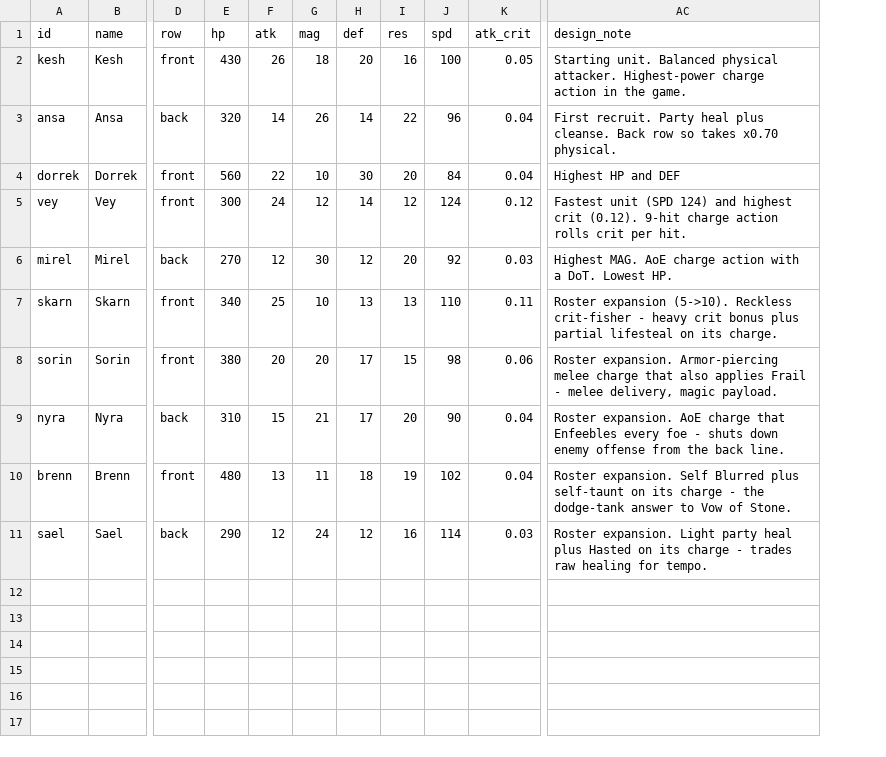
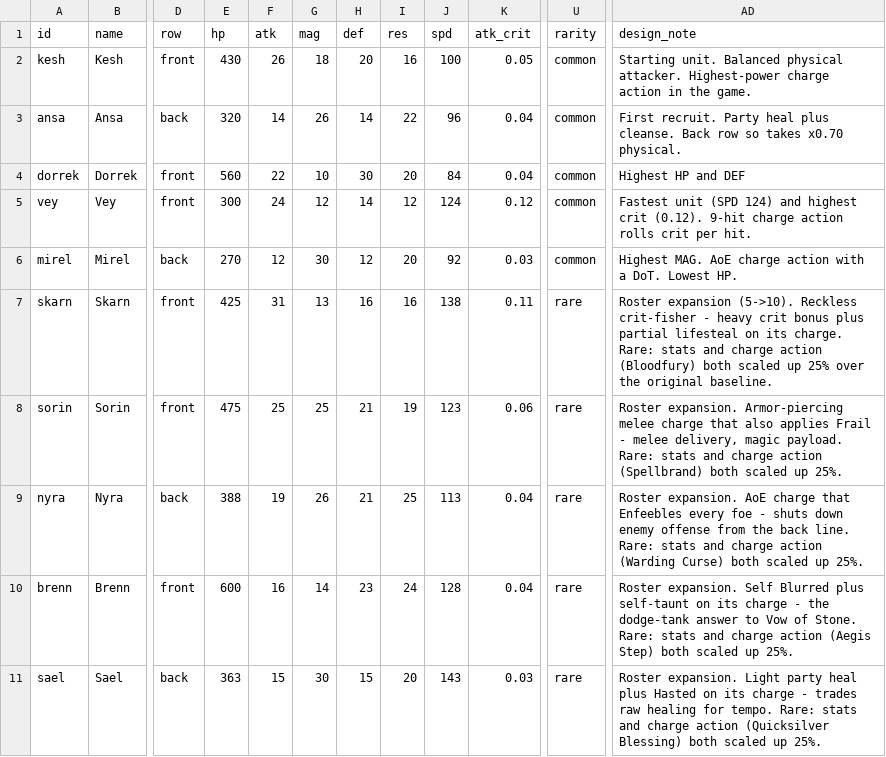
Before and after one commit to Betrome/Farroad, a CSV file: farroadunits.csv, drawn as a sheet; only a part is shown, gaps mark what is left out; addresses are those after the commit; the diff names each change by its address in the sheet, - before the commit and + after, or states it on an @@ line.

```diff
--- a/farroadunits.csv
+++ b/farroadunits.csv
+column U (rarity), rows 2-11: common | common | common | common | common | rare | rare | rare | rare | rare
-E7 (hp): 340
+E7 (hp): 425
-F7 (atk): 25
+F7 (atk): 31
-G7 (mag): 10
+G7 (mag): 13
-H7 (def): 13
+H7 (def): 16
-I7 (res): 13
+I7 (res): 16
-J7 (spd): 110
+J7 (spd): 138
-AD7 (design_note): …its charge.
+AD7 (design_note): …its charge. Rare: stats and charge action (Bloodfury) both scaled up 25% over the original baseline.
-E8 (hp): 380
+E8 (hp): 475
-F8 (atk): 20
+F8 (atk): 25
-G8 (mag): 20
+G8 (mag): 25
-H8:H9 (def): 17
+H8:H9 (def): 21
-I8 (res): 15
+I8 (res): 19
-J8 (spd): 98
+J8 (spd): 123
-AD8 (design_note): …magic payload.
+AD8 (design_note): …magic payload. Rare: stats and charge action (Spellbrand) both scaled up 25%.
-E9 (hp): 310
+E9 (hp): 388
-F9 (atk): 15
+F9 (atk): 19
-G9 (mag): 21
+G9 (mag): 26
-I9 (res): 20
+I9 (res): 25
-J9 (spd): 90
+J9 (spd): 113
-AD9 (design_note): …back line.
+AD9 (design_note): …back line. Rare: stats and charge action (Warding Curse) both scaled up 25%.
-E10 (hp): 480
+E10 (hp): 600
-F10 (atk): 13
+F10 (atk): 16
-G10 (mag): 11
+G10 (mag): 14
-H10 (def): 18
+H10 (def): 23
-I10 (res): 19
+I10 (res): 24
-J10 (spd): 102
+J10 (spd): 128
-AD10 (design_note): …of Stone.
+AD10 (design_note): …of Stone. Rare: stats and charge action (Aegis Step) both scaled up 25%.
-E11 (hp): 290
+E11 (hp): 363
-F11 (atk): 12
+F11 (atk): 15
-G11 (mag): 24
+G11 (mag): 30
-H11 (def): 12
+H11 (def): 15
-I11 (res): 16
+I11 (res): 20
-J11 (spd): 114
+J11 (spd): 143
-AD11 (design_note): …for tempo.
+AD11 (design_note): …for tempo. Rare: stats and charge action (Quicksilver Blessing) both scaled up 25%.
```
Also changed, not shown: farroadactions.csv, 8 other files.
